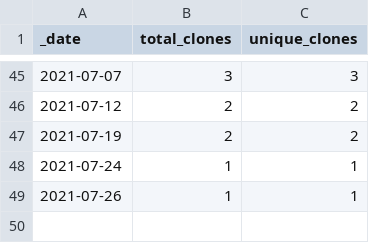
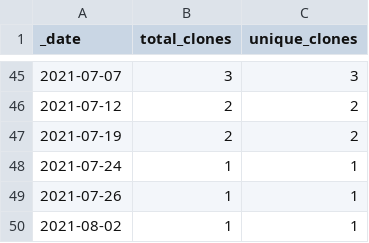
Before and after one commit to theworldisnotflat/shriveling_world, a CSV file: traffic/clones.csv, drawn as a sheet; only a part is shown, gaps mark what is left out; the diff names each change by its address in the sheet, - before the commit and + after, or states it on an @@ line.

Commit message:
GitHub traffic

```diff
--- a/traffic/clones.csv
+++ b/traffic/clones.csv
+row 50: 2021-08-02 | 1 | 1
```
Also changed, not shown: 1 other file.
